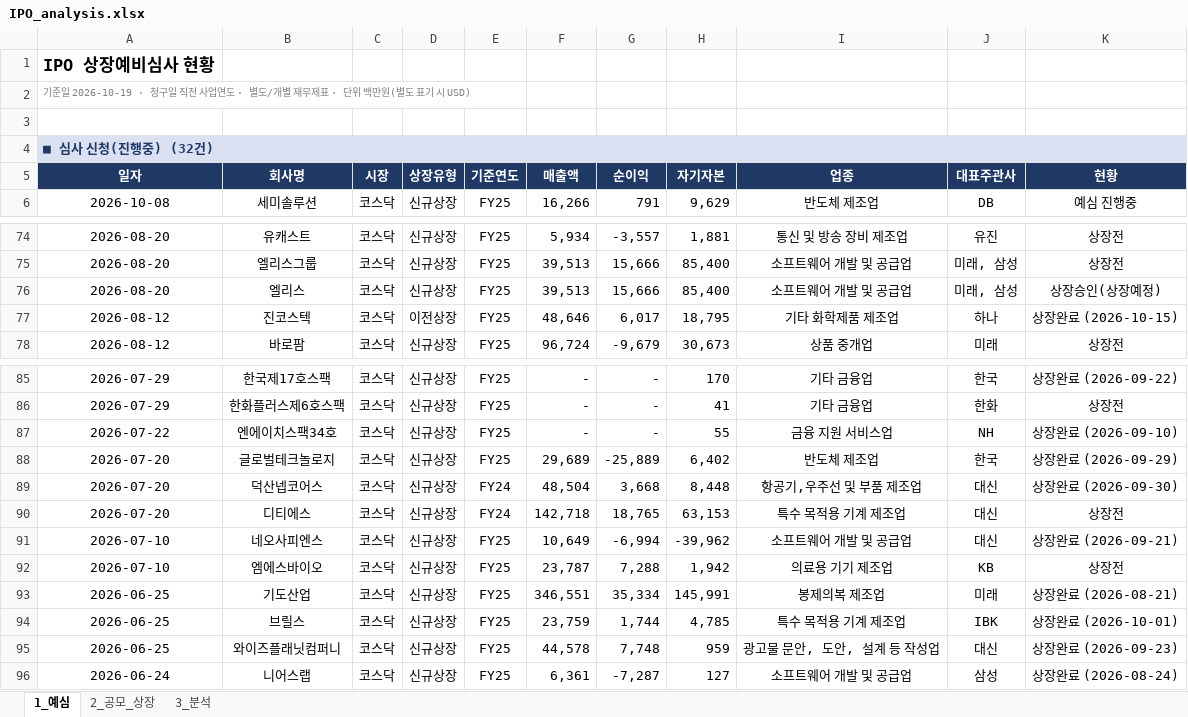
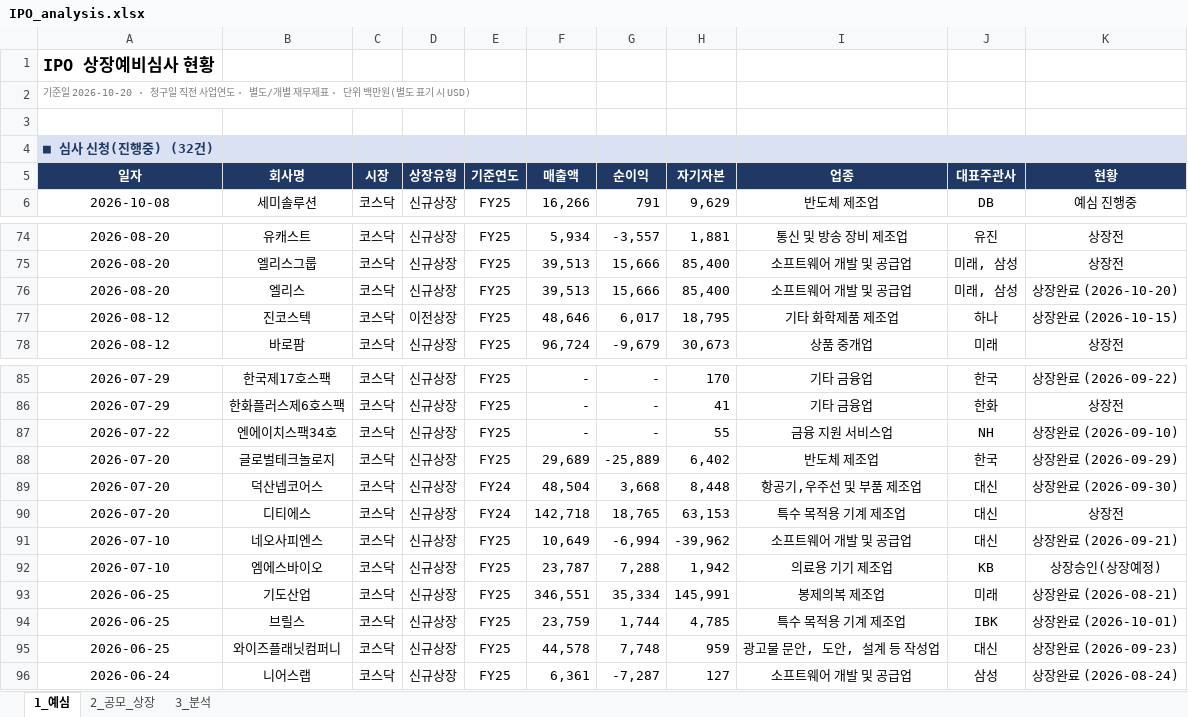
Before and after one commit to history-dungeon-user/IPO-MARKET-REVIEW, an Excel workbook: IPO_analysis.xlsx, sheet 1_예심, drawn as a sheet; only a part is shown, gaps mark what is left out; values as stored, in another font and other column widths than the file's, no borders; the diff names each change by its address in the sheet, - before the commit and + after, or states it on an @@ line.

```diff
--- a/IPO_analysis.xlsx (sheet 1_예심)
+++ b/IPO_analysis.xlsx (sheet 1_예심)
-A2: 기준일 2026-10-19 · 청구일…
+A2: 기준일 2026-10-20 · 청구일…
-K76: 상장승인(상장예정)
+K76: 상장완료 (2026-10-20)
-K92: 상장전
+K92: 상장승인(상장예정)
```
Also changed, not shown: sheet 2_공모_상장, sheet 3_분석, IPO_Rawdata_master.xlsx, 8 other files.
